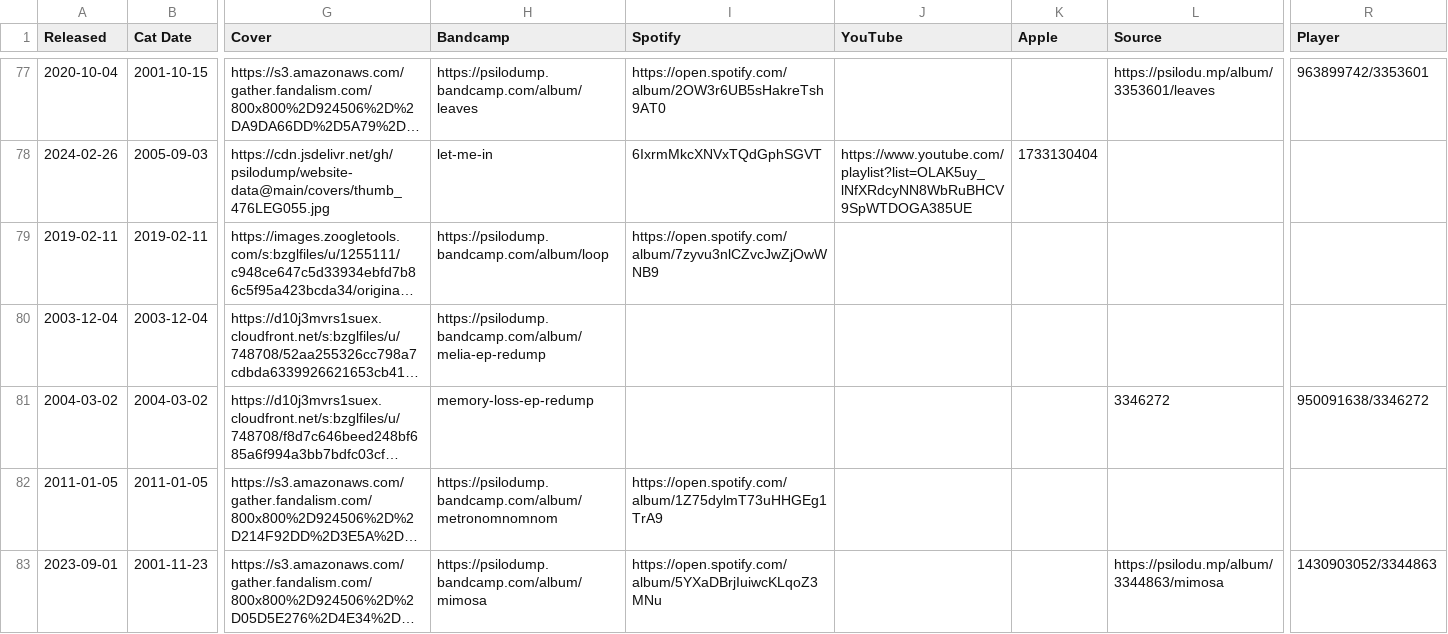
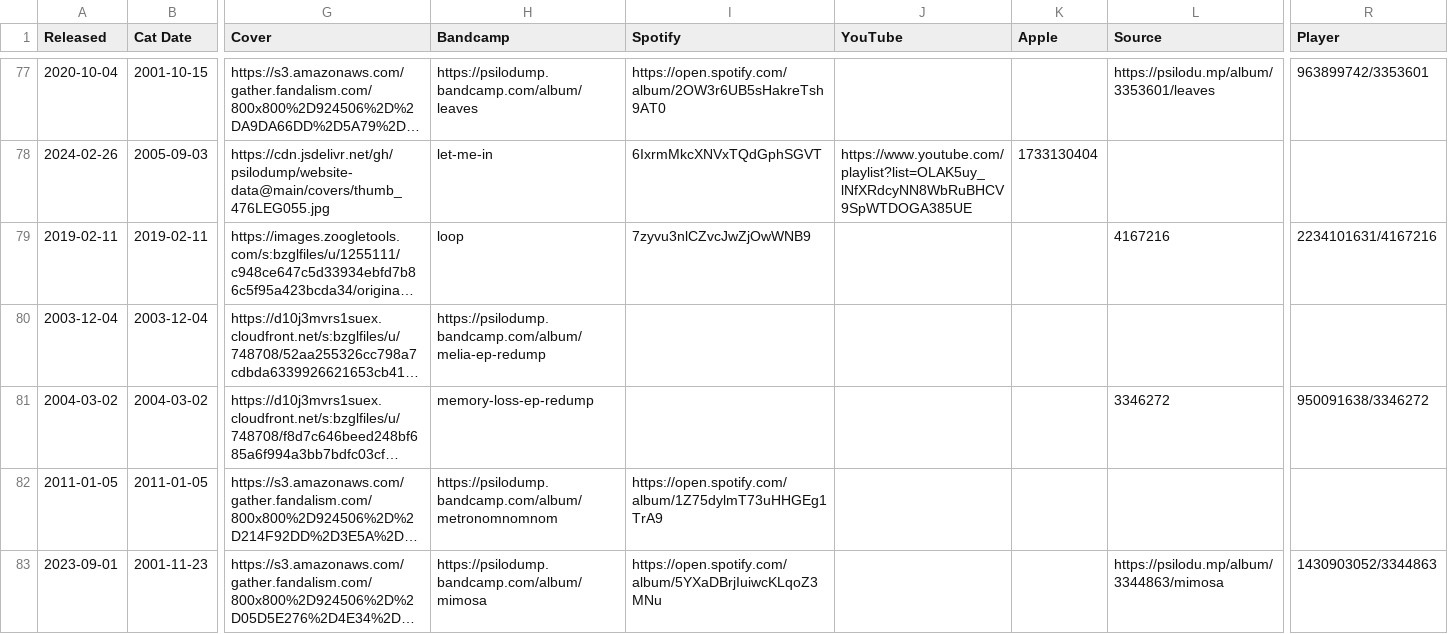
Before and after one commit to psilodump/website-data, a CSV file: releases.csv, drawn as a sheet; only a part is shown, gaps mark what is left out; long unchanged cells end in …; the diff names each change by its address in the sheet, - before the commit and + after, or states it on an @@ line.

Commit message:
Sync catalogue CSVs from NAS admin

```diff
--- a/releases.csv
+++ b/releases.csv
-H79 (Bandcamp): https://psilodump.bandcamp.com/album/loop
+H79 (Bandcamp): loop
-I79 (Spotify): https://open.spotify.com/album/7zyvu3nlCZvcJwZjOwWNB9
+I79 (Spotify): 7zyvu3nlCZvcJwZjOwWNB9
-L79 (Source): (empty)
+L79 (Source): 4167216
-R79 (Player): (empty)
+R79 (Player): 2234101631/4167216
```
